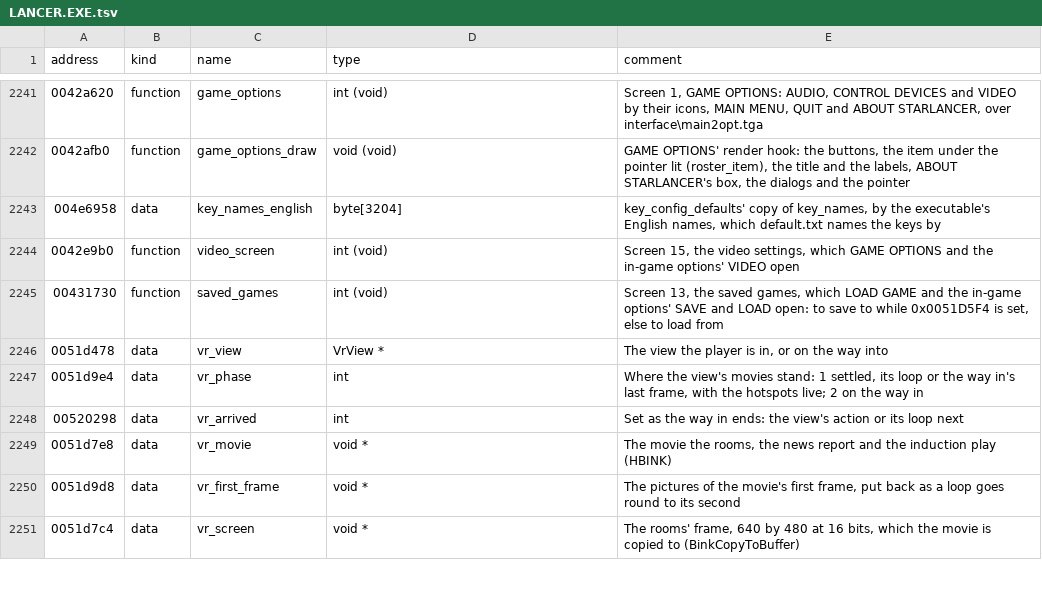
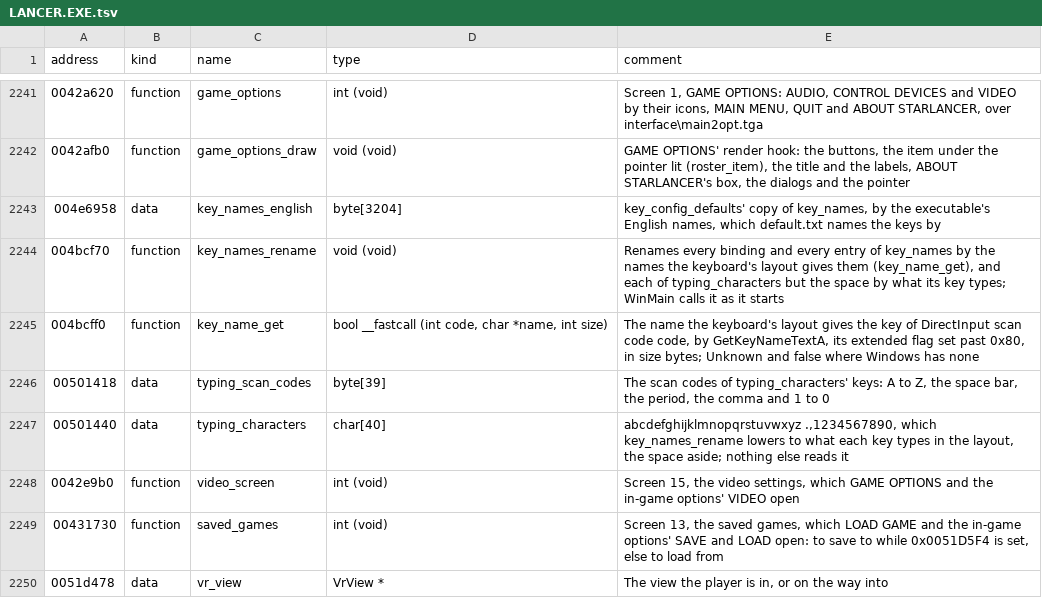
Before and after one commit to LordBlacksun/openreliant, a TSV file: ghidra/names/LANCER.EXE.tsv, drawn as a sheet; only a part is shown, gaps mark what is left out; the shorter side is filled out with more unchanged rows; the diff names each change by its address in the sheet, - before the commit and + after, or states it on an @@ line.

Commit message:
feat: the keys named as the keyboard's layout names them (#523)
The controls screens show a key by the name the keyboard's layout gives
it, as WinMain renames every key by GetKeyNameTextA as it starts.
OpenReliant showed the executable's US names instead, so on another
layout a key could show as another key's: Q on a US keyboard is A on a
French one.

- The keys are named through SDL as the game starts: the character a key
  types, in capitals, and else SDL's own name for it, put in the game's
  code page; Unknown where SDL has none, and nothing for no key.
- The controls list and a conflict's question write them.
- Improvement: the keys are named again as the layout changes.
- Names key_names_rename, key_name_get and the typing table they lower,
  which nothing else reads.
- The settings screen's UTF-8 conversion becomes language.encode, shared.

Closes #489

```diff
--- a/ghidra/names/LANCER.EXE.tsv
+++ b/ghidra/names/LANCER.EXE.tsv
+row 2244: 004bcf70 | function | key_names_rename | void (void) | Renames every binding and every entry of key_names by the names the keyboard's layout gives them (key_name_get), and each of typing_characters but the space by what its key types; WinMain calls it as it starts
+row 2245: 004bcff0 | function | key_name_get | bool __fastcall (int code, char *name, int size) | The name the keyboard's layout gives the key of DirectInput scan code code, by GetKeyNameTextA, its extended flag set past 0x80, in size bytes; Unknown and false where Windows has none
+row 2246: 00501418 | data | typing_scan_codes | byte[39] | The scan codes of typing_characters' keys: A to Z, the space bar, the period, the comma and 1 to 0
+row 2247: 00501440 | data | typing_characters | char[40] | abcdefghijklmnopqrstuvwxyz .,1234567890, which key_names_rename lowers to what each key types in the layout, the space aside; nothing else reads it
```
Also changed, not shown: 11 other files.
